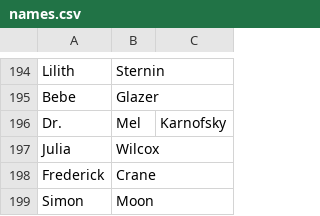
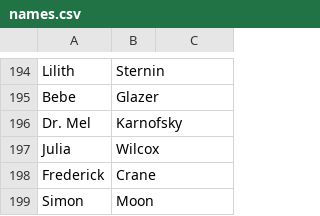
Before and after one commit to appointmind/fakenames, a CSV file: names.csv, drawn as a sheet; only a part is shown, gaps mark what is left out; removed rows and columns are numbered as before the commit, all else as after; the diff names each change by its address in the sheet, - before the commit and + after, or states it on an @@ line.

Commit message:
Update names.csv

```diff
--- a/names.csv
+++ b/names.csv
-row 196: Dr. | Mel | Karnofsky
+row 196: Dr. Mel | Karnofsky
```
